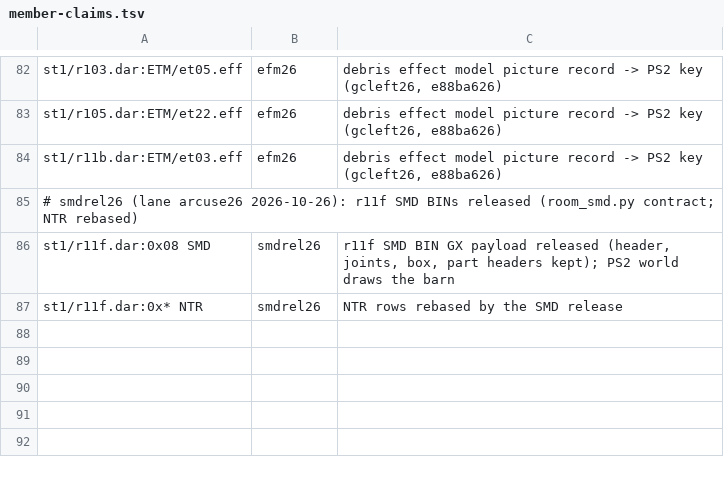
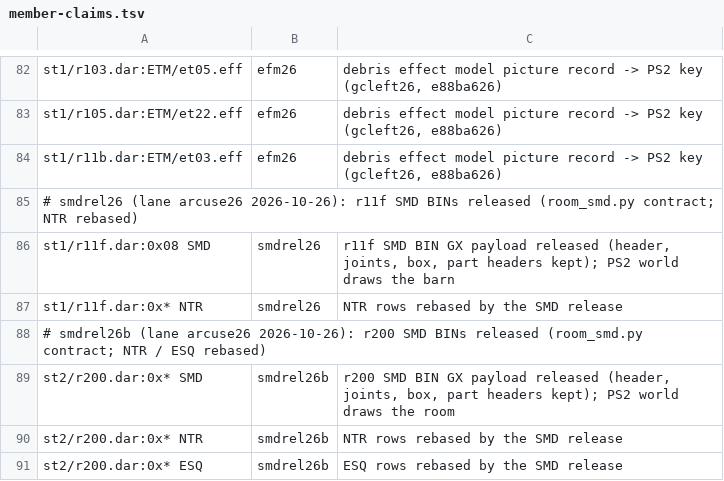
Before and after one commit to lamb2k/re4dc, a TSV file: port/dreamcast/tools/d367/rr/member-claims.tsv, drawn as a sheet; only a part is shown, gaps mark what is left out; the diff names each change by its address in the sheet, - before the commit and + after, or states it on an @@ line.

```diff
--- a/port/dreamcast/tools/d367/rr/member-claims.tsv
+++ b/port/dreamcast/tools/d367/rr/member-claims.tsv
+row 88: # smdrel26b (lane arcuse26 2026-10-26): r200 SMD BINs released (room_smd.py contract; NTR / ESQ rebased)
+row 89: st2/r200.dar:0x* SMD | smdrel26b | r200 SMD BIN GX payload released (header, joints, box, part headers kept); PS2 world draws the room
+row 90: st2/r200.dar:0x* NTR | smdrel26b | NTR rows rebased by the SMD release
+row 91: st2/r200.dar:0x* ESQ | smdrel26b | ESQ rows rebased by the SMD release
```
Also changed, not shown: 2 other files.
